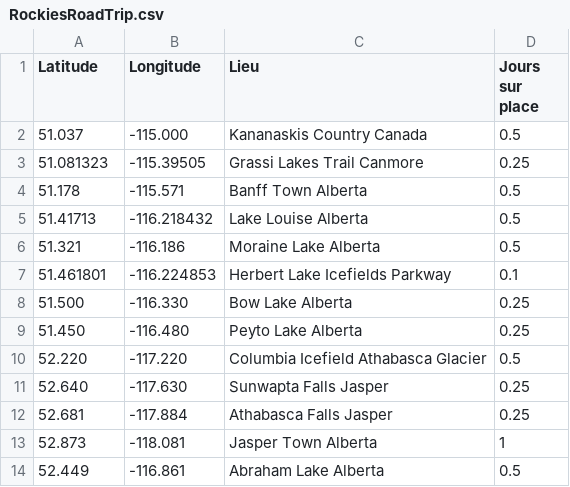
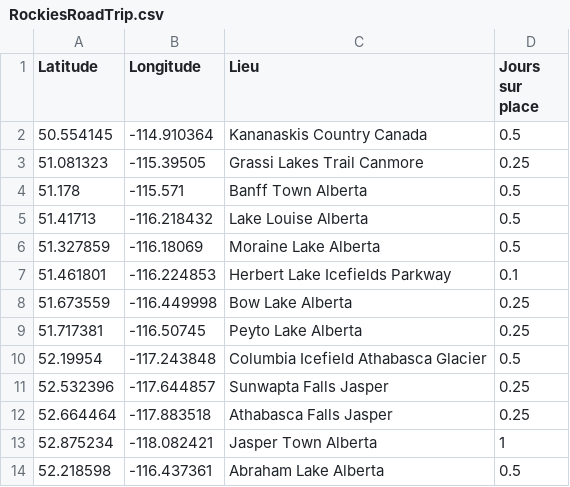
Before and after one commit to Anna-Paulina/Travel-map, a CSV file: RockiesRoadTrip.csv, drawn as a sheet.

Commit message:
Update coordinates and locations in RockiesRoadTrip.csv

```diff
--- a/RockiesRoadTrip.csv
+++ b/RockiesRoadTrip.csv
@@ -1,3 +1,3 @@
 Latitude,Longitude,Lieu,Jours sur place
-51.037,-115.000,Kananaskis Country Canada,0.5
+50.554145,-114.910364,Kananaskis Country Canada,0.5
 51.081323,-115.39505,Grassi Lakes Trail Canmore,0.25
@@ -5,10 +5,10 @@ Latitude,Longitude,Lieu,Jours sur place
 51.41713,-116.218432,Lake Louise Alberta,0.5
-51.321,-116.186,Moraine Lake Alberta,0.5
+51.327859,-116.18069,Moraine Lake Alberta,0.5
 51.461801,-116.224853,Herbert Lake Icefields Parkway,0.1
-51.500,-116.330,Bow Lake Alberta,0.25
-51.450,-116.480,Peyto Lake Alberta,0.25
-52.220,-117.220,Columbia Icefield Athabasca Glacier,0.5
-52.640,-117.630,Sunwapta Falls Jasper,0.25
-52.681,-117.884,Athabasca Falls Jasper,0.25
-52.873,-118.081,Jasper Town Alberta,1
-52.449,-116.861,Abraham Lake Alberta,0.5
+51.673559,-116.449998,Bow Lake Alberta,0.25
+51.717381,-116.50745,Peyto Lake Alberta,0.25
+52.19954,-117.243848,Columbia Icefield Athabasca Glacier,0.5
+52.532396,-117.644857,Sunwapta Falls Jasper,0.25
+52.664464,-117.883518,Athabasca Falls Jasper,0.25
+52.875234,-118.082421,Jasper Town Alberta,1
+52.218598,-116.437361,Abraham Lake Alberta,0.5
```
